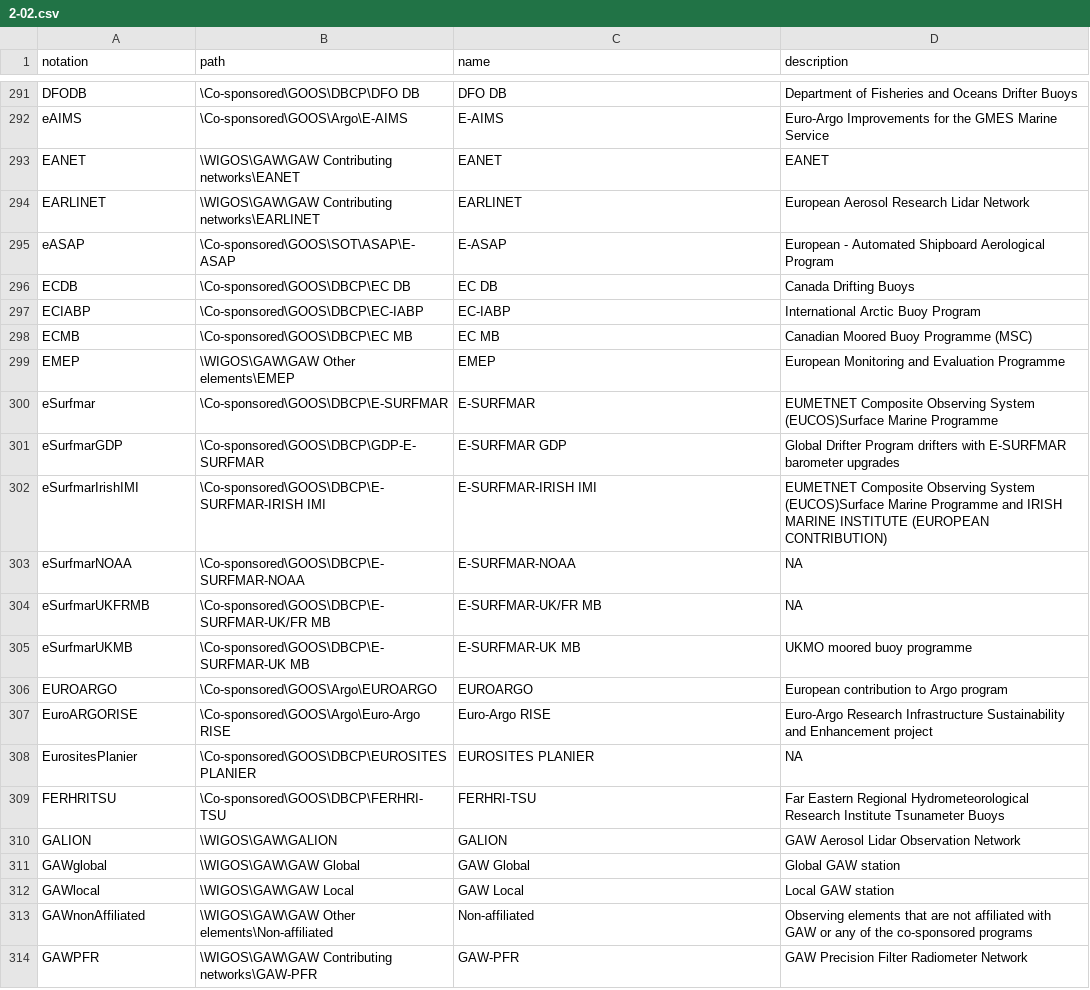
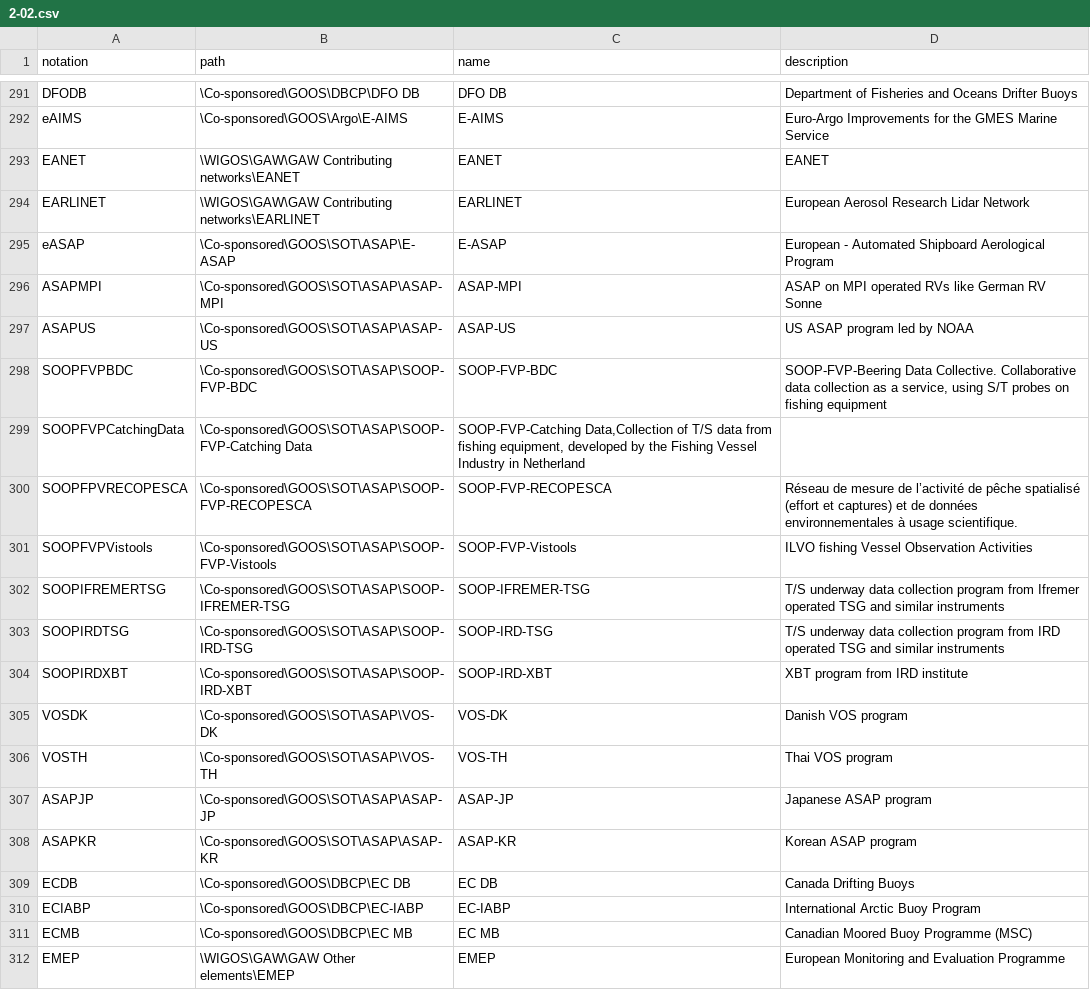
Before and after one commit to theOtherAmilan17/wmds, a CSV file: tables_en/2-02.csv, drawn as a sheet; only a part is shown, gaps mark what is left out; the shorter side is filled out with more unchanged rows.

Commit message:
Update 2-02.csv

```diff
--- a/tables_en/2-02.csv
+++ b/tables_en/2-02.csv
@@ -295,2 +295,15 @@ EARLINET,\WIGOS\GAW\GAW Contributing networks\EARLINET,EARLINET,European Aerosol
 eASAP,\Co-sponsored\GOOS\SOT\ASAP\E-ASAP,E-ASAP,European - Automated Shipboard Aerological Program
+ASAPMPI,\Co-sponsored\GOOS\SOT\ASAP\ASAP-MPI,ASAP-MPI,ASAP on MPI operated RVs like German RV Sonne
+ASAPUS,\Co-sponsored\GOOS\SOT\ASAP\ASAP-US,ASAP-US,US ASAP program led by NOAA
+SOOPFVPBDC,\Co-sponsored\GOOS\SOT\ASAP\SOOP-FVP-BDC,SOOP-FVP-BDC,"SOOP-FVP-Beering Data Collective. Collaborative data collection as a service, using S/T probes on fishing equipment"
+SOOPFVPCatchingData,\Co-sponsored\GOOS\SOT\ASAP\SOOP-FVP-Catching Data,"SOOP-FVP-Catching Data,Collection of T/S data from fishing equipment, developed by the Fishing Vessel Industry in Netherland"
+SOOPFPVRECOPESCA,\Co-sponsored\GOOS\SOT\ASAP\SOOP-FVP-RECOPESCA,SOOP-FVP-RECOPESCA,"Réseau de mesure de l’activité de pêche spatialisé (effort et captures) et de données environnementales à usage scientifique."
+SOOPFVPVistools,\Co-sponsored\GOOS\SOT\ASAP\SOOP-FVP-Vistools,SOOP-FVP-Vistools,ILVO fishing Vessel Observation Activities
+SOOPIFREMERTSG,\Co-sponsored\GOOS\SOT\ASAP\SOOP-IFREMER-TSG,SOOP-IFREMER-TSG,T/S underway data collection program from Ifremer operated TSG and similar instruments
+SOOPIRDTSG,\Co-sponsored\GOOS\SOT\ASAP\SOOP-IRD-TSG,SOOP-IRD-TSG,T/S underway data collection program from IRD operated TSG and similar instruments
+SOOPIRDXBT,\Co-sponsored\GOOS\SOT\ASAP\SOOP-IRD-XBT,SOOP-IRD-XBT,XBT program from IRD institute
+VOSDK,\Co-sponsored\GOOS\SOT\ASAP\VOS-DK,VOS-DK,Danish VOS program
+VOSTH,\Co-sponsored\GOOS\SOT\ASAP\VOS-TH,VOS-TH,Thai VOS program
+ASAPJP,\Co-sponsored\GOOS\SOT\ASAP\ASAP-JP,ASAP-JP,Japanese ASAP program
+ASAPKR,\Co-sponsored\GOOS\SOT\ASAP\ASAP-KR,ASAP-KR,Korean ASAP program
 ECDB,\Co-sponsored\GOOS\DBCP\EC DB,EC DB,Canada Drifting Buoys
```
